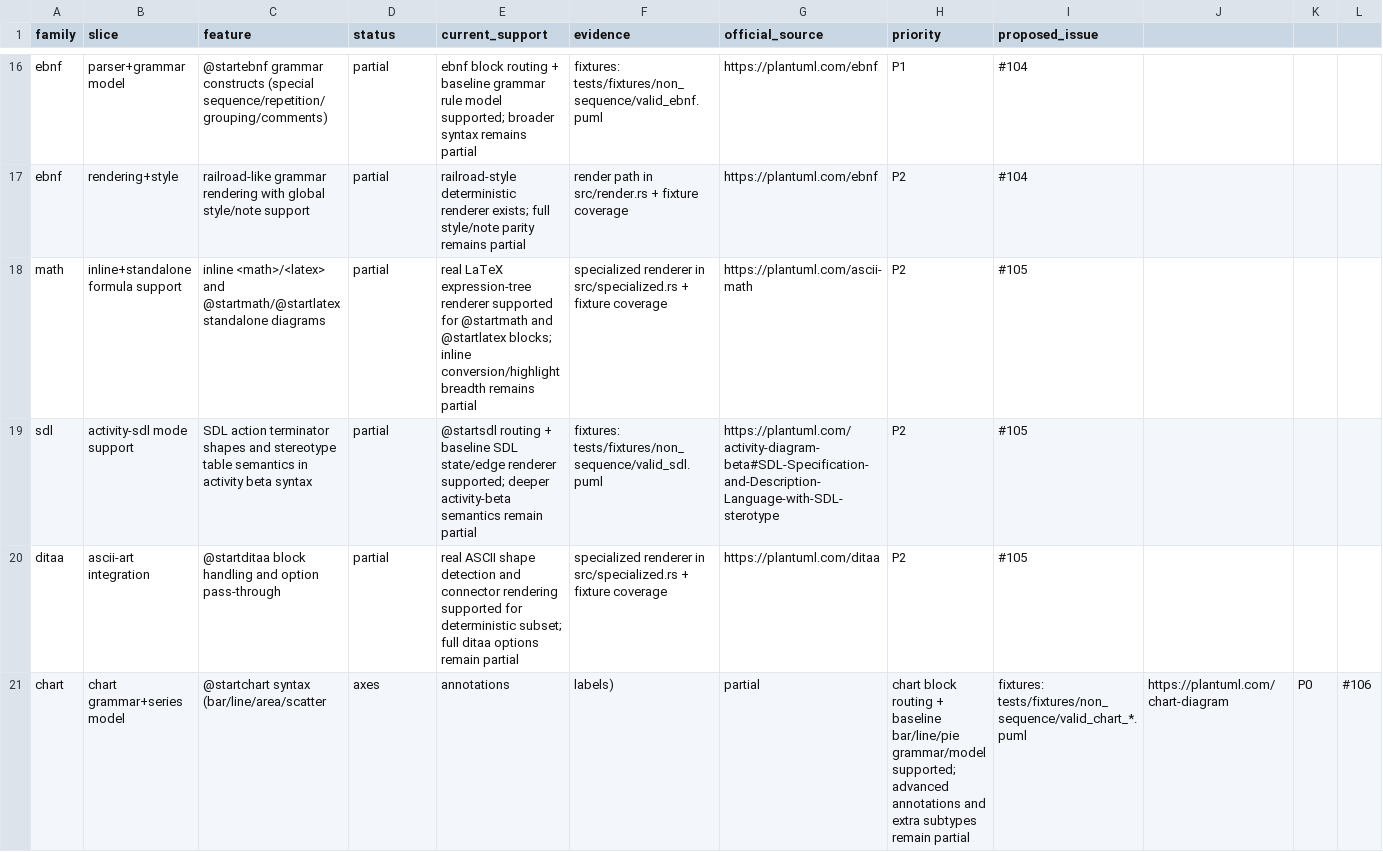
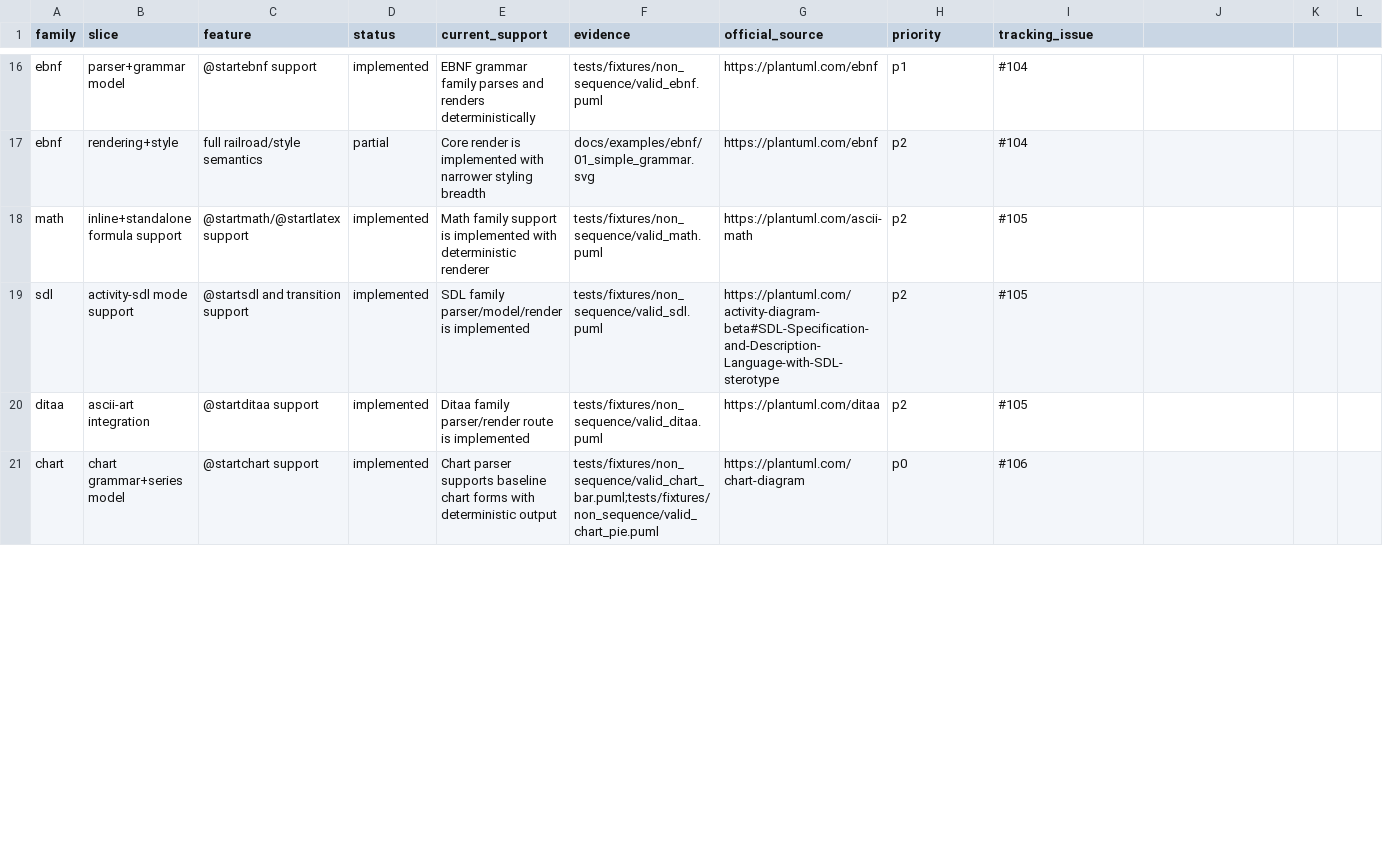
Before and after one commit to alliecatowo/puml, a CSV file: docs/audits/parity_gap_nonuml.csv, drawn as a sheet; only a part is shown, gaps mark what is left out; the diff covers the shown part only; the diff names each change by its address in the sheet, - before the commit and + after, or states it on an @@ line.

Commit message:
docs(audit): normalize parity gap CSV schemas and enforce status contract

```diff
--- a/docs/audits/parity_gap_nonuml.csv
+++ b/docs/audits/parity_gap_nonuml.csv
-I1: proposed_issue
+I1: tracking_issue
-C16 (feature): @startebnf grammar constructs (special sequence/repetition/grouping/comments)
+C16 (feature): @startebnf support
-D16 (status): partial
+D16 (status): implemented
-E16 (current_support): ebnf block routing + baseline grammar rule model supported; broader syntax remains partial
+E16 (current_support): EBNF grammar family parses and renders deterministically
-F16 (evidence): fixtures: tests/fixtures/non_sequence/valid_ebnf.puml
+F16 (evidence): tests/fixtures/non_sequence/valid_ebnf.puml
-H16 (priority): P1
+H16 (priority): p1
-C17 (feature): railroad-like grammar rendering with global style/note support
+C17 (feature): full railroad/style semantics
-E17 (current_support): railroad-style deterministic renderer exists; full style/note parity remains partial
+E17 (current_support): Core render is implemented with narrower styling breadth
-F17 (evidence): render path in src/render.rs + fixture coverage
+F17 (evidence): docs/examples/ebnf/01_simple_grammar.svg
-H17:H20 (priority): P2
+H17:H20 (priority): p2
-C18 (feature): inline <math>/<latex> and @startmath/@startlatex standalone diagrams
+C18 (feature): @startmath/@startlatex support
-D18:D20 (status): partial
+D18:D20 (status): implemented
-E18 (current_support): real LaTeX expression-tree renderer supported for @startmath and @startlatex blocks; inline conversion/highlight breadth remains partial
+E18 (current_support): Math family support is implemented with deterministic renderer
-F18 (evidence): specialized renderer in src/specialized.rs + fixture coverage
+F18 (evidence): tests/fixtures/non_sequence/valid_math.puml
-C19 (feature): SDL action terminator shapes and stereotype table semantics in activity beta syntax
+C19 (feature): @startsdl and transition support
-E19 (current_support): @startsdl routing + baseline SDL state/edge renderer supported; deeper activity-beta semantics remain partial
+E19 (current_support): SDL family parser/model/render is implemented
-F19 (evidence): fixtures: tests/fixtures/non_sequence/valid_sdl.puml
+F19 (evidence): tests/fixtures/non_sequence/valid_sdl.puml
-C20 (feature): @startditaa block handling and option pass-through
+C20 (feature): @startditaa support
-E20 (current_support): real ASCII shape detection and connector rendering supported for deterministic subset; full ditaa options remain partial
+E20 (current_support): Ditaa family parser/render route is implemented
-F20 (evidence): specialized renderer in src/specialized.rs + fixture coverage
+F20 (evidence): tests/fixtures/non_sequence/valid_ditaa.puml
-C21 (feature): @startchart syntax (bar/line/area/scatter
+C21 (feature): @startchart support
-D21 (status): axes
+D21 (status): implemented
-E21 (current_support): annotations
+E21 (current_support): Chart parser supports baseline chart forms with deterministic output
-F21 (evidence): labels)
+F21 (evidence): tests/fixtures/non_sequence/valid_chart_bar.puml;tests/fixtures/non_sequence/valid_chart_pie.puml
-G21 (official_source): partial
+G21 (official_source): https://plantuml.com/chart-diagram
-H21 (priority): chart block routing + baseline bar/line/pie grammar/model supported; advanced annotations and extra subtypes remain partial
+H21 (priority): p0
-I21 (tracking_issue): fixtures: tests/fixtures/non_sequence/valid_chart_*.puml
+I21 (tracking_issue): #106
-J21: https://plantuml.com/chart-diagram
+J21: (empty)
-K21: P0
+K21: (empty)
-L21: #106
+L21: (empty)
```
Also changed, not shown: 74 edited cells elsewhere in this file, docs/audits/parity_gap_core.csv, 1 other file.
